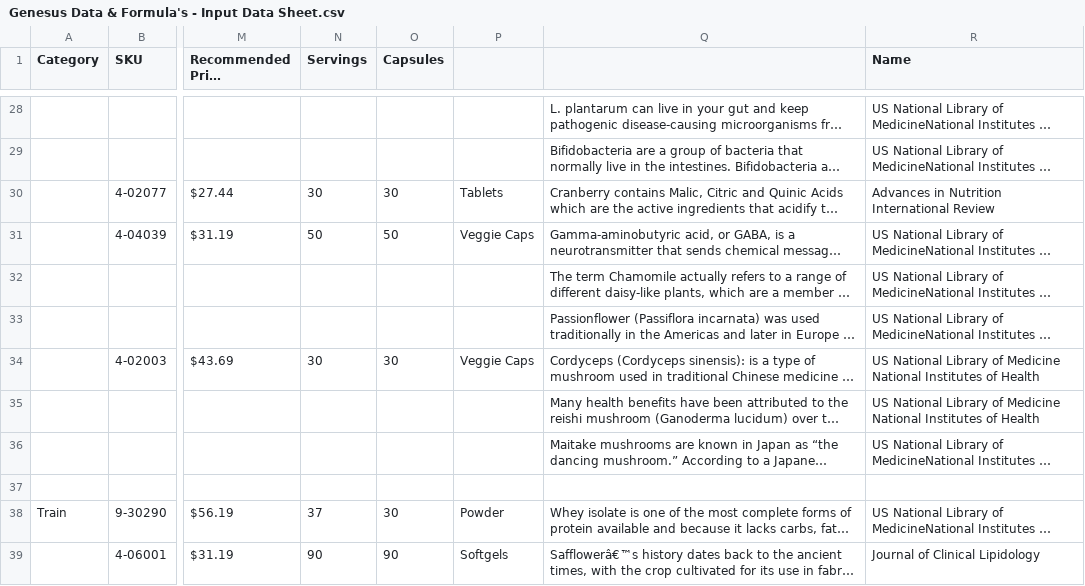
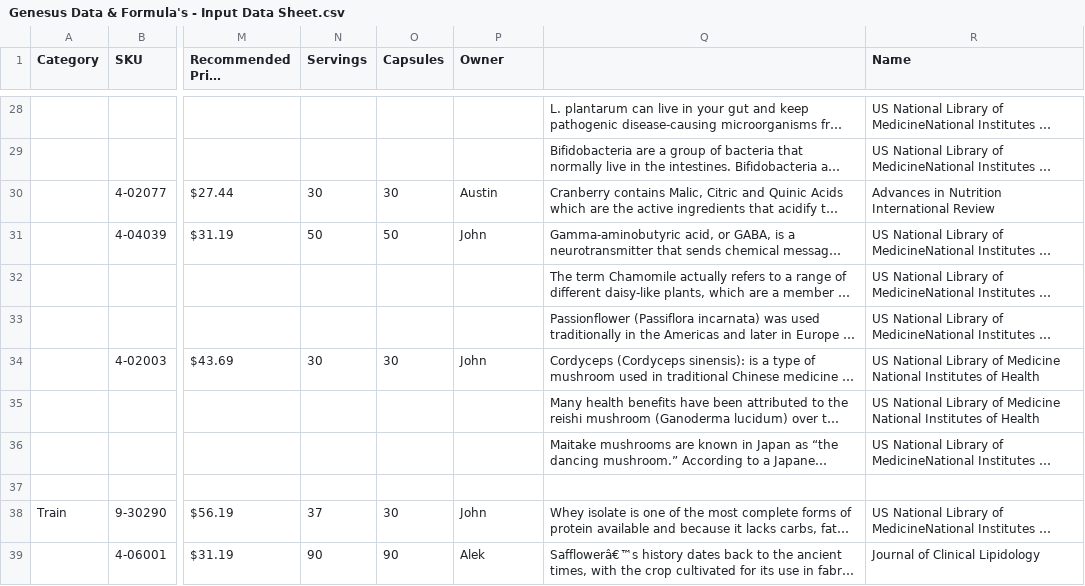
Before and after one commit to amatthi/Genesus, a CSV file: storage/csv/Genesus Data & Formula's - Input Data Sheet.csv, drawn as a sheet; only a part is shown, gaps mark what is left out; long unchanged cells end in …; the diff covers the shown part only; the diff names each change by its address in the sheet, - before the commit and + after, or states it on an @@ line.

```diff
--- a/storage/csv/Genesus Data & Formula's - Input Data Sheet.csv
+++ b/storage/csv/Genesus Data & Formula's - Input Data Sheet.csv
-P1: (empty)
+P1: Owner
-P30 (Owner): Tablets
+P30 (Owner): Austin
-P31 (Owner): Veggie Caps
+P31 (Owner): John
-P34 (Owner): Veggie Caps
+P34 (Owner): John
-P38 (Owner): Powder
+P38 (Owner): John
-P39 (Owner): Softgels
+P39 (Owner): Alek
```
Also changed, not shown: 10 edited cells elsewhere in this file, public/instashow/api/storage/_2/223663249f467760f6d65e58a0e0dc12.csv, 28 other files.
